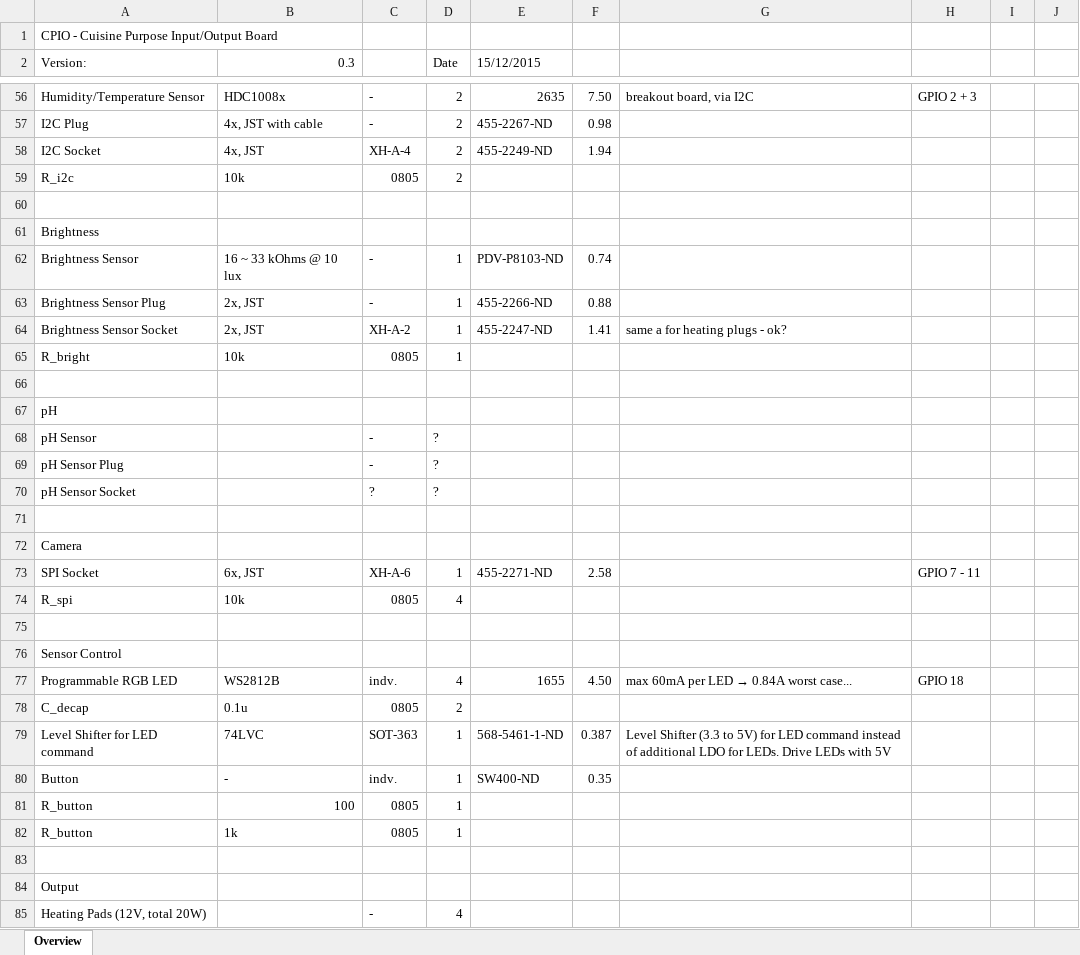
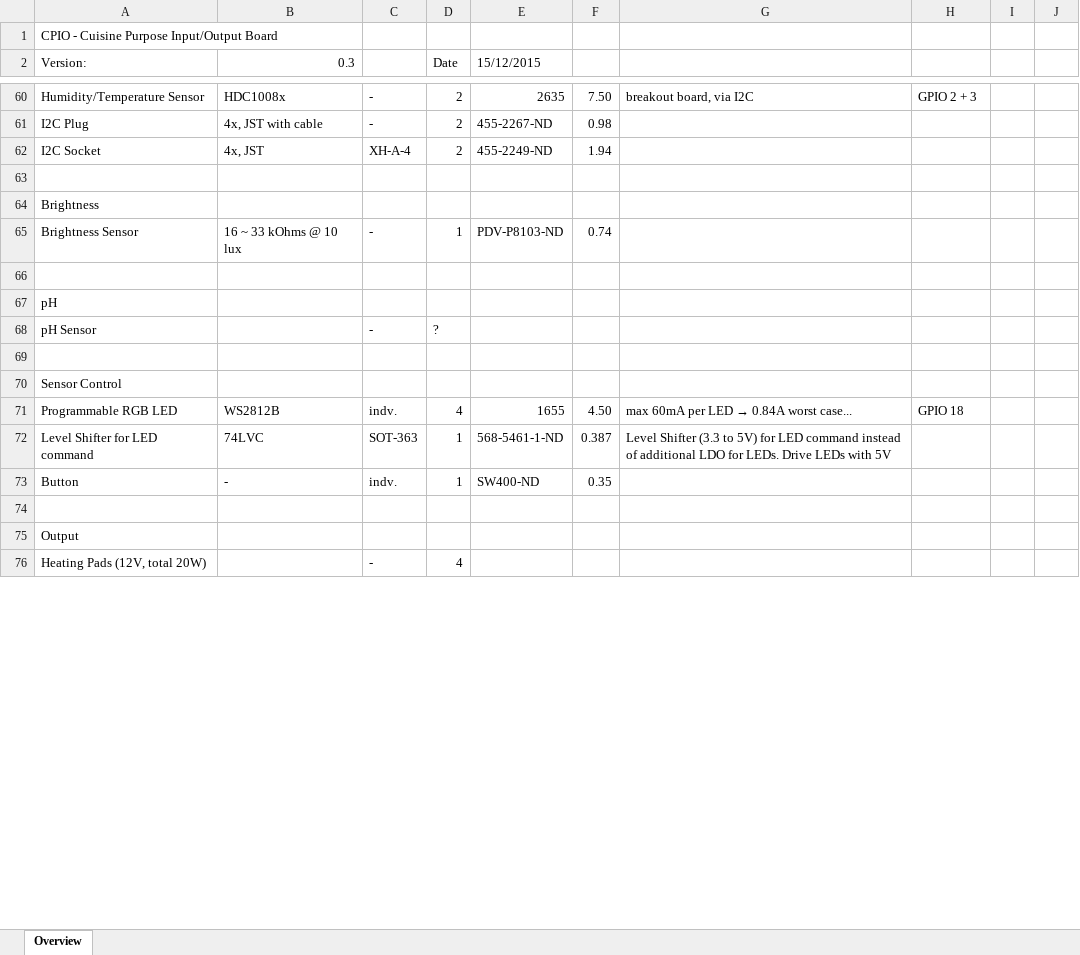
Before and after one commit to schmidlorenz/cpio, an Excel workbook: cpio-pcb/components/list.xlsx, sheet Overview, drawn as a sheet; only a part is shown, gaps mark what is left out; values as stored, in another font and other column widths than the file's, no cell formats; removed rows and columns are numbered as before the commit, all else as after; the diff covers the shown part only; the diff names each change by its address in the sheet, - before the commit and + after, or states it on an @@ line.

```diff
--- a/cpio-pcb/components/list.xlsx (sheet Overview)
+++ b/cpio-pcb/components/list.xlsx (sheet Overview)
-row 59: R_i2c | 10k | 0805 | 2
-row 63: Brightness Sensor Plug | 2x, JST | - | 1 | 455-2266-ND | 0.88
-row 64: Brightness Sensor Socket | 2x, JST | XH-A-2 | 1 | 455-2247-ND | 1.41 | same a for heating plugs - ok?
-row 65: R_bright | 10k | 0805 | 1
-row 69: pH Sensor Plug |  | - | ?
-row 70: pH Sensor Socket |  | ? | ?
-row 71: (empty)
-row 72: Camera
-row 73: SPI Socket | 6x, JST | XH-A-6 | 1 | 455-2271-ND | 2.58 |  | GPIO 7 - 11
-row 74: R_spi | 10k | 0805 | 4
-row 78: C_decap | 0.1u | 0805 | 2
-row 81: R_button | 100 | 0805 | 1
-row 82: R_button | 1k | 0805 | 1
```
Also changed, not shown: 22 added rows, 18 removed rows, 1 moved row and 4 edited cells elsewhere in this sheet, cell formats.
